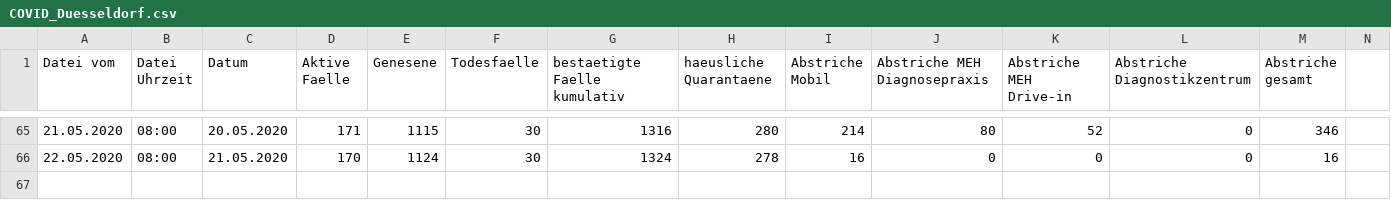
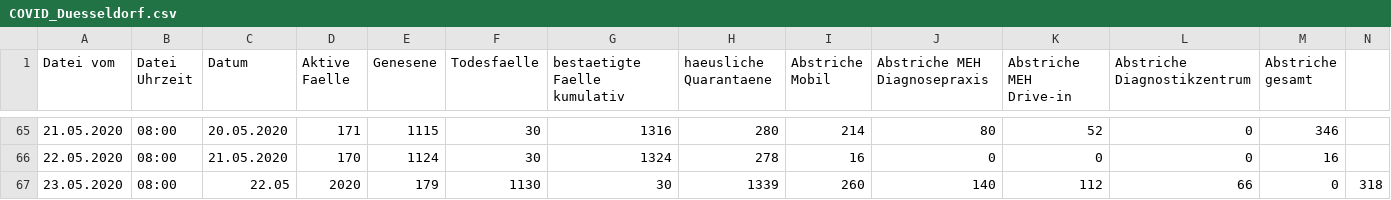
Before and after one commit to opendataddorf/od-resources, a CSV file: COVID_Duesseldorf.csv, drawn as a sheet; only a part is shown, gaps mark what is left out; the diff names each change by its address in the sheet, - before the commit and + after, or states it on an @@ line.

Commit message:
Stand 23.05.2020,8:00

```diff
--- a/COVID_Duesseldorf.csv
+++ b/COVID_Duesseldorf.csv
+row 67: 23.05.2020 | 08:00 | 22.05 | 2020 | 179 | 1130 | 30 | 1339 | 260 | 140 | 112 | 66 | 0 | 318
```
